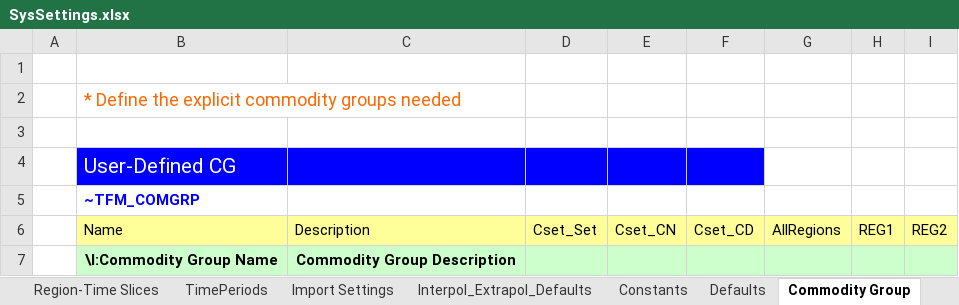
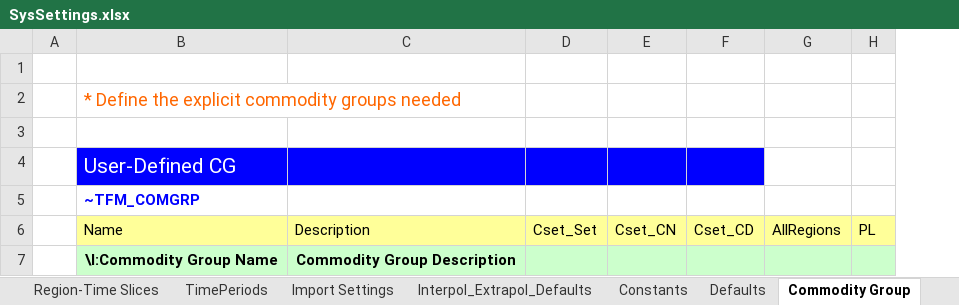
Before and after one commit to przeszut/AGR_wyizolowany, an Excel workbook: SysSettings.xlsx, sheet Commodity Group, drawn as a sheet; values as stored, in another font and other column widths than the file's, no borders; removed rows and columns are numbered as before the commit, all else as after; the diff names each change by its address in the sheet, - before the commit and + after, or states it on an @@ line.

```diff
--- a/SysSettings.xlsx (sheet Commodity Group)
+++ b/SysSettings.xlsx (sheet Commodity Group)
-column H, row 6: REG1
-column I, row 6: REG2
+column H, row 6: PL
```
Also changed, not shown: sheet Interpol_Extrapol_Defaults, sheet Region-Time Slices, sheet Constants, 1 other file.
